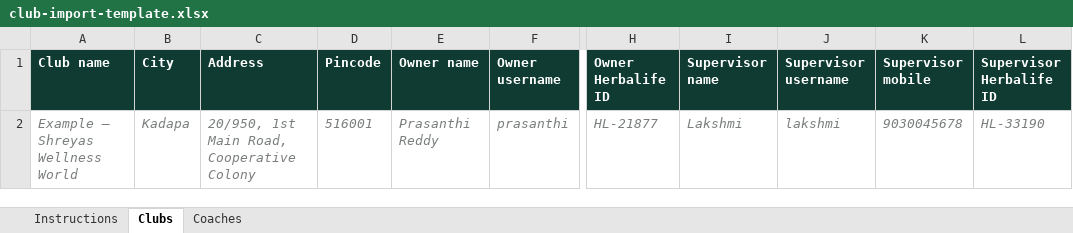
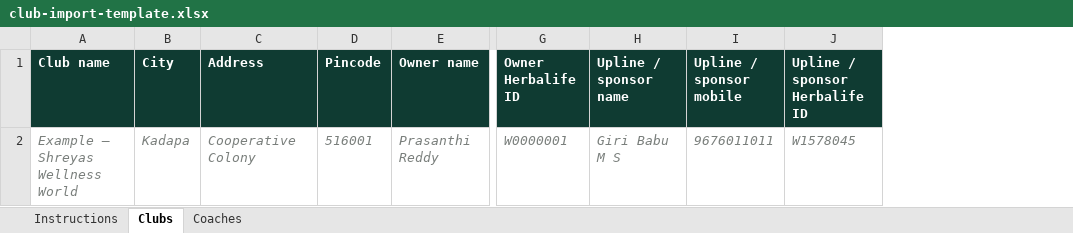
Before and after one commit to bharathstsd/Shreayscoaches, an Excel workbook: deploy/club-import-template.xlsx, sheet Clubs, drawn as a sheet; only a part is shown, gaps mark what is left out; values as stored, in another font and other column widths than the file's, no borders; removed rows and columns are numbered as before the commit, all else as after; the diff names each change by its address in the sheet, - before the commit and + after, or states it on an @@ line.

```diff
--- a/deploy/club-import-template.xlsx (sheet Clubs)
+++ b/deploy/club-import-template.xlsx (sheet Clubs)
-column F (Owner username), row 2: prasanthi
-column I (Supervisor name), row 2: Lakshmi
-column J (Supervisor username), row 2: lakshmi
-column K (Supervisor mobile), row 2: 9030045678
-column L (Supervisor Herbalife ID), row 2: HL-33190
+column H (Upline / sponsor name), row 2: Giri Babu M S
+column I (Upline / sponsor mobile), row 2: 9676011011
+column J (Upline / sponsor Herbalife ID), row 2: W1578045
-C2 (Address): 20/950, 1st Main Road, Cooperative Colony
+C2 (Address): Cooperative Colony
-G2 (Owner Herbalife ID): HL-21877
+G2 (Owner Herbalife ID): W0000001
```
Also changed, not shown: sheet Coaches, sheet Instructions, 9 other files.
